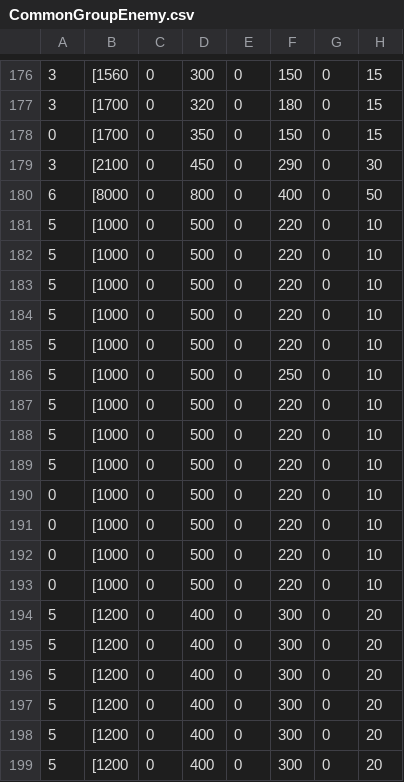
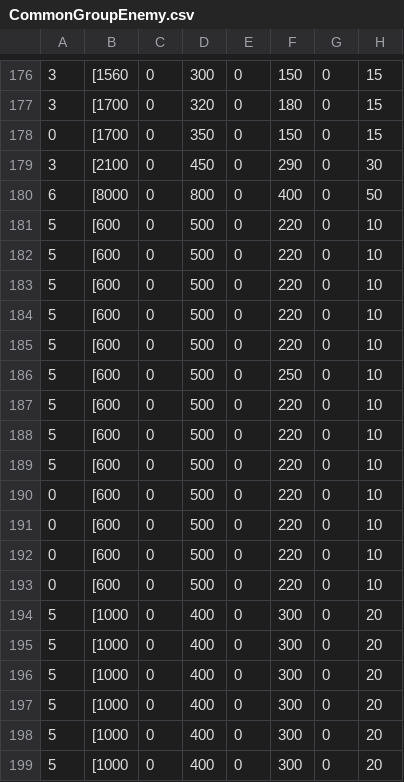
Before and after one commit to kbc15gc/game, a CSV file: game/Decide/Decide/Asset/Data/GroupData/CommonGroupEnemy.csv, drawn as a sheet; only a part is shown, gaps mark what is left out; the diff names each change by its address in the sheet, - before the commit and + after, or states it on an @@ line.

```diff
--- a/game/Decide/Decide/Asset/Data/GroupData/CommonGroupEnemy.csv
+++ b/game/Decide/Decide/Asset/Data/GroupData/CommonGroupEnemy.csv
-B181:B193: [1000
+B181:B193: [600
-B194:B199: [1200
+B194:B199: [1000
```
Also changed, not shown: game/Decide/Decide/Asset/Data/GroupData/Group2BEnemy.csv, game/Decide/Decide/Asset/Data/GroupData/Group2CEnemy.csv, 3 other files.
